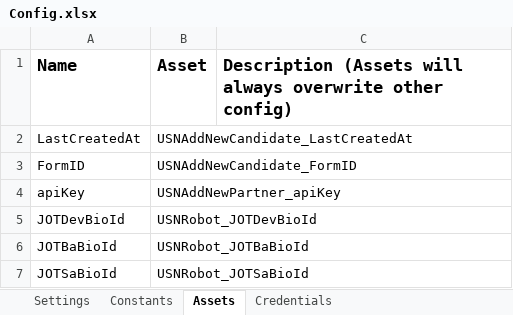
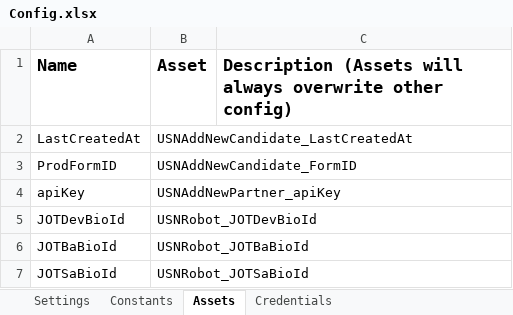
Before and after one commit to IonutMihaiNiculaUiPath/USNRobot_AddNewEmployeeCertifications, an Excel workbook: Data/Config.xlsx, sheet Assets, drawn as a sheet; only a part is shown; values as stored, in another font and other column widths than the file's, no borders; the diff names each change by its address in the sheet, - before the commit and + after, or states it on an @@ line.

Commit message:
added insert into robot log for bio reminder. added dev formID and using it in dev mode

```diff
--- a/Data/Config.xlsx (sheet Assets)
+++ b/Data/Config.xlsx (sheet Assets)
-A3 (Name): FormID
+A3 (Name): ProdFormID
```
Also changed, not shown: sheet Constants, 3 other files.
